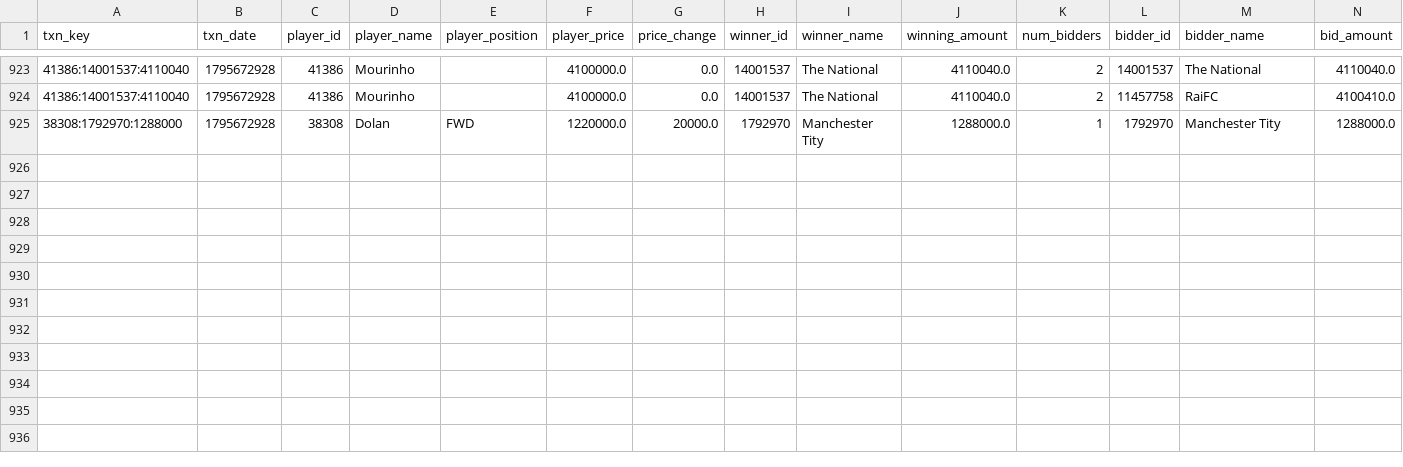
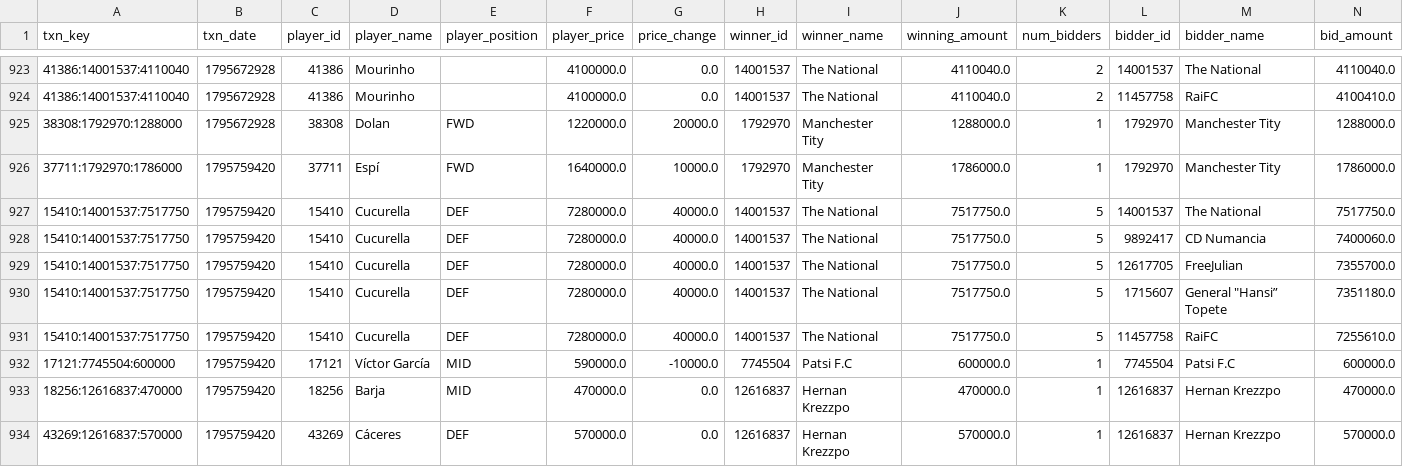
Before and after one commit to nilcrespo/BiwengerBot, a CSV file: csvs/others/market_bid_history_log.csv, drawn as a sheet; only a part is shown, gaps mark what is left out; rows hold the shown columns only; the diff names each change by its address in the sheet, - before the commit and + after, or states it on an @@ line.

```diff
--- a/csvs/others/market_bid_history_log.csv
+++ b/csvs/others/market_bid_history_log.csv
+row 926: 37711:1792970:1786000 | 1795759420 | 37711 | Espí | FWD | 1640000.0 | 10000.0 | 1792970 | Manchester Tity | 1786000.0 | 1 | 1792970 | Manchester Tity | 1786000.0
+row 927: 15410:14001537:7517750 | 1795759420 | 15410 | Cucurella | DEF | 7280000.0 | 40000.0 | 14001537 | The National | 7517750.0 | 5 | 14001537 | The National | 7517750.0
+row 928: 15410:14001537:7517750 | 1795759420 | 15410 | Cucurella | DEF | 7280000.0 | 40000.0 | 14001537 | The National | 7517750.0 | 5 | 9892417 | CD Numancia | 7400060.0
+row 929: 15410:14001537:7517750 | 1795759420 | 15410 | Cucurella | DEF | 7280000.0 | 40000.0 | 14001537 | The National | 7517750.0 | 5 | 12617705 | FreeJulian | 7355700.0
+row 930: 15410:14001537:7517750 | 1795759420 | 15410 | Cucurella | DEF | 7280000.0 | 40000.0 | 14001537 | The National | 7517750.0 | 5 | 1715607 | General "Hansi” Topete | 7351180.0
+row 931: 15410:14001537:7517750 | 1795759420 | 15410 | Cucurella | DEF | 7280000.0 | 40000.0 | 14001537 | The National | 7517750.0 | 5 | 11457758 | RaiFC | 7255610.0
+row 932: 17121:7745504:600000 | 1795759420 | 17121 | Víctor García | MID | 590000.0 | -10000.0 | 7745504 | Patsi F.C | 600000.0 | 1 | 7745504 | Patsi F.C | 600000.0
+row 933: 18256:12616837:470000 | 1795759420 | 18256 | Barja | MID | 470000.0 | 0.0 | 12616837 | Hernan Krezzpo | 470000.0 | 1 | 12616837 | Hernan Krezzpo | 470000.0
+row 934: 43269:12616837:570000 | 1795759420 | 43269 | Cáceres | DEF | 570000.0 | 0.0 | 12616837 | Hernan Krezzpo | 570000.0 | 1 | 12616837 | Hernan Krezzpo | 570000.0
```
Also changed, not shown: csvs/others/market_bids.csv, csvs/teams/team_Cd_Numancia.csv, 16 other files.
